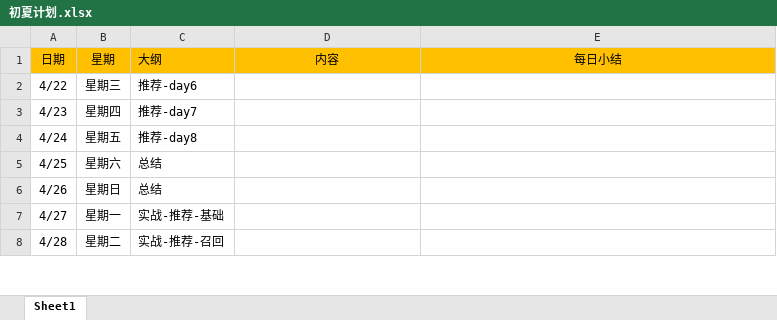
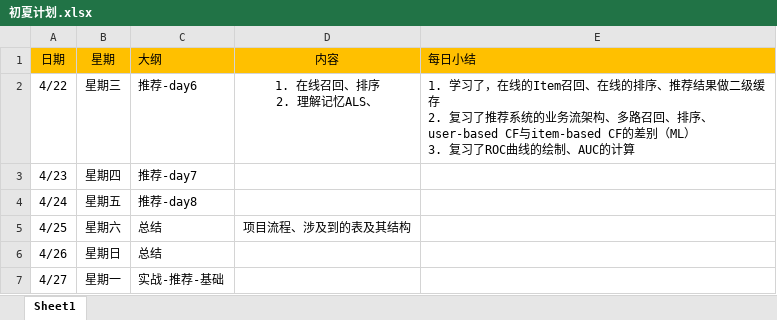
Before and after one commit to technologyMz/Plan-2020, an Excel workbook: 初夏计划.xlsx, sheet Sheet1, drawn as a sheet; only a part is shown; the shorter side is filled out with more unchanged rows; values as stored, in another font and other column widths than the file's, no borders; ↵ is a line break in a cell; the diff names each change by its address in the sheet, - before the commit and + after, or states it on an @@ line.

Commit message:
4/22 记录

```diff
--- a/初夏计划.xlsx (sheet Sheet1)
+++ b/初夏计划.xlsx (sheet Sheet1)
-E1 alignment: center
+E1 alignment: left
-D2 (内容): (empty)
+D2 (内容): 1. 在线召回、排序 ↵ 2. 理解记忆ALS、
-E2 (每日小结): (empty)
+E2 (每日小结): 1. 学习了，在线的Item召回、在线的排序、推荐结果做二级缓存 ↵ 2. 复习了推荐系统的业务流架构、多路召回、排序、user-based CF与item-based CF的差别（ML） ↵ 3. 复习了ROC曲线的绘制、AUC的计算
-D5 (内容): (empty)
+D5 (内容): 项目流程、涉及到的表及其结构
```
